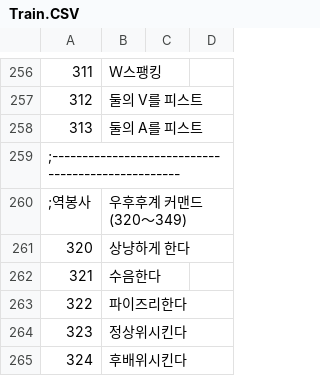
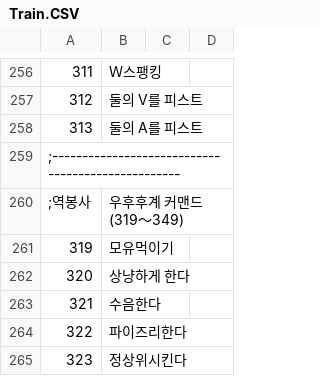
Before and after one commit to magentmagent/eraTHYMKR, a CSV file: CSV/Train.CSV, drawn as a sheet; only a part is shown, gaps mark what is left out; the shorter side is filled out with more unchanged rows.

Commit message:
모유먹이기 본체구현 및 구문추가
by THE JO

```diff
--- a/CSV/Train.CSV
+++ b/CSV/Train.CSV
@@ -259,3 +259,4 @@
 ;--------------------------------------------------
-;역봉사, 우후후계 커맨드(320～349)
+;역봉사, 우후후계 커맨드(319～349)
+319,모유먹이기
 320,상냥하게 한다
```
Also changed, not shown: 3 other files.
